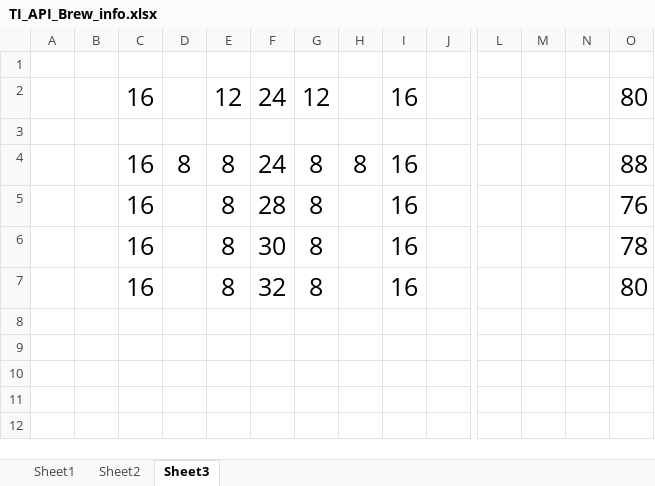
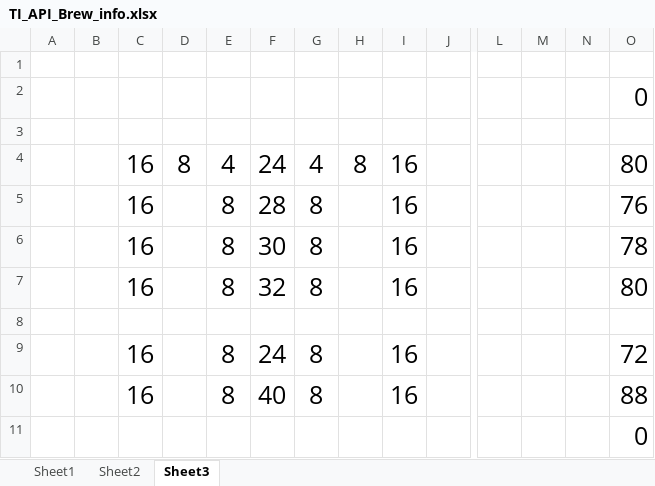
Before and after one commit to apibrew/studio, an Excel workbook: newapp/html_site_AB/TI_API_Brew_info.xlsx, sheet Sheet3, drawn as a sheet; only a part is shown, gaps mark what is left out; values as stored, in another font and other column widths than the file's, no borders; removed rows and columns are numbered as before the commit, all else as after; rows hold the shown columns only; the diff names each change by its address in the sheet, - before the commit and + after, or states it on an @@ line.

```diff
--- a/newapp/html_site_AB/TI_API_Brew_info.xlsx (sheet Sheet3)
+++ b/newapp/html_site_AB/TI_API_Brew_info.xlsx (sheet Sheet3)
-row 2:  |  | 16 |  | 12 | 24 | 12 |  | 16 |  |  |  |  | 80
+row 2:  |  |  |  |  |  |  |  |  |  |  |  |  | 0
-E4: 8
+E4: 4
-G4: 8
+G4: 4
-O4: 88
+O4: 80
+row 8: (empty)
+row 9:  |  | 16 |  | 8 | 24 | 8 |  | 16 |  |  |  |  | 72
+row 10:  |  | 16 |  | 8 | 40 | 8 |  | 16 |  |  |  |  | 88
+row 11:  |  |  |  |  |  |  |  |  |  |  |  |  | 0
```
Also changed, not shown: sheet Sheet2, 9 other files.
